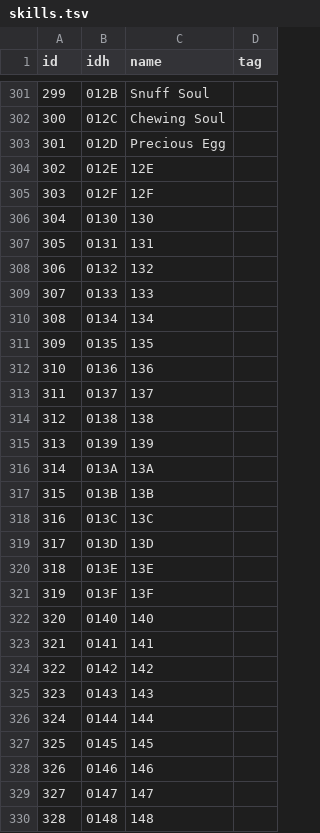
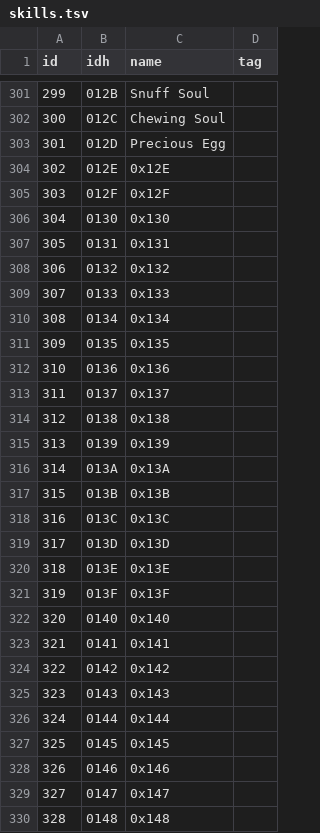
Before and after one commit to e7mi/P4GSaveEditor, a TSV file: crates/p4g-core/assets/data/skills.tsv, drawn as a sheet; only a part is shown, gaps mark what is left out; the diff covers the shown part only.

Commit message:
data: regenerate TSV tables from game resources and licensed sources
items/skills/social/chars/personas TSVs were byte-identical to zarroboogs/p4g-ct (no license). Rebuild them from data extracted from the game's own files (init_free.bin name tables, datMsg help categories, cmm.bin) plus licensed sources: aqiu384/megaten-fusion-tool (Unlicense) for persona stats/skills and vware/P4G-Save-Tool (MIT) for cross-checking. Update NOTICE and README data provenance.

```diff
--- a/crates/p4g-core/assets/data/skills.tsv
+++ b/crates/p4g-core/assets/data/skills.tsv
@@ -303,28 +303,28 @@ id	idh	name	tag
 301	012D	Precious Egg	
-302	012E	12E	
-303	012F	12F	
-304	0130	130	
-305	0131	131	
-306	0132	132	
-307	0133	133	
-308	0134	134	
-309	0135	135	
-310	0136	136	
-311	0137	137	
-312	0138	138	
-313	0139	139	
-314	013A	13A	
-315	013B	13B	
-316	013C	13C	
-317	013D	13D	
-318	013E	13E	
-319	013F	13F	
-320	0140	140	
-321	0141	141	
-322	0142	142	
-323	0143	143	
-324	0144	144	
-325	0145	145	
-326	0146	146	
-327	0147	147	
-328	0148	148	
+302	012E	0x12E	
+303	012F	0x12F	
+304	0130	0x130	
+305	0131	0x131	
+306	0132	0x132	
+307	0133	0x133	
+308	0134	0x134	
+309	0135	0x135	
+310	0136	0x136	
+311	0137	0x137	
+312	0138	0x138	
+313	0139	0x139	
+314	013A	0x13A	
+315	013B	0x13B	
+316	013C	0x13C	
+317	013D	0x13D	
+318	013E	0x13E	
+319	013F	0x13F	
+320	0140	0x140	
+321	0141	0x141	
+322	0142	0x142	
+323	0143	0x143	
+324	0144	0x144	
+325	0145	0x145	
+326	0146	0x146	
+327	0147	0x147	
+328	0148	0x148	
```
Also changed, not shown: 130 edited cells elsewhere in this file, crates/p4g-core/assets/data/items.tsv, crates/p4g-core/assets/data/personas.tsv, 2 other files.
